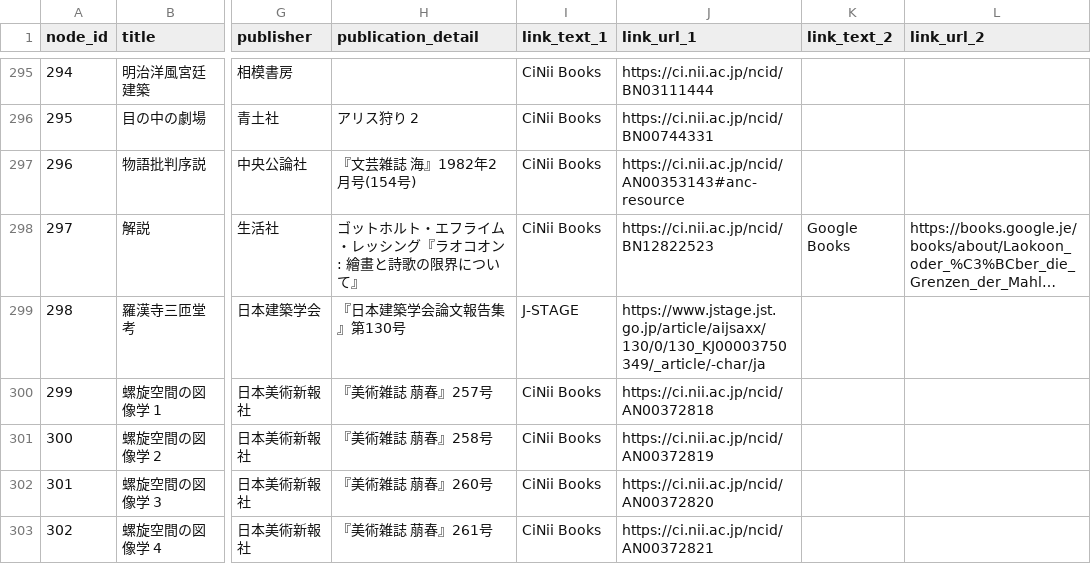
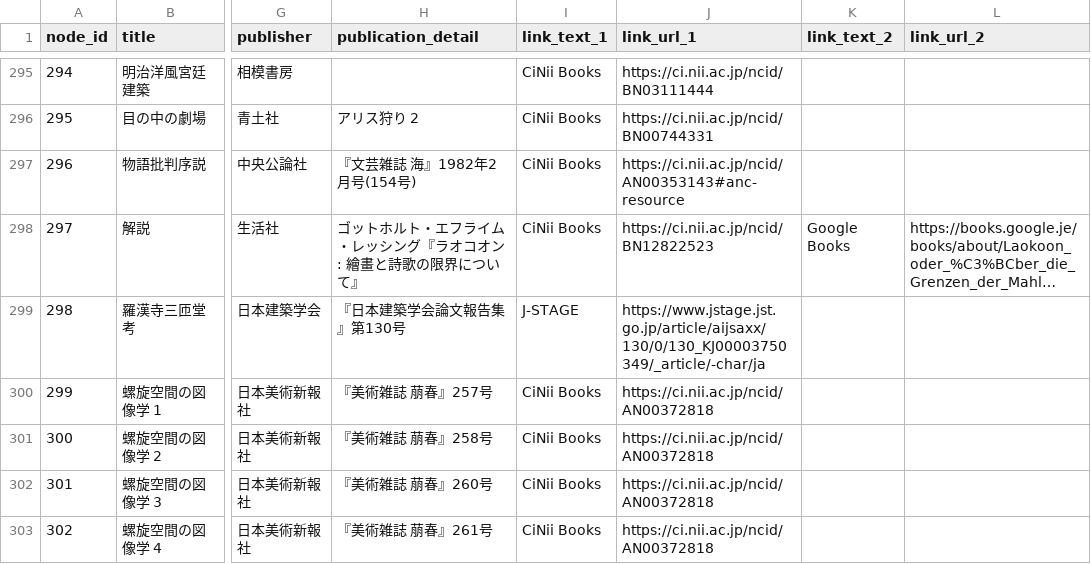
Before and after one commit to mizunoshoji/relativez, a CSV file: data/initial_graph_nodes.csv, drawn as a sheet; only a part is shown, gaps mark what is left out; long unchanged cells end in …; the diff covers the shown part only; the diff names each change by its address in the sheet, - before the commit and + after, or states it on an @@ line.

Commit message:
fix url data

```diff
--- a/data/initial_graph_nodes.csv
+++ b/data/initial_graph_nodes.csv
-J301 (link_url_1): https://ci.nii.ac.jp/ncid/AN00372819
+J301 (link_url_1): https://ci.nii.ac.jp/ncid/AN00372818
-J302 (link_url_1): https://ci.nii.ac.jp/ncid/AN00372820
+J302 (link_url_1): https://ci.nii.ac.jp/ncid/AN00372818
-J303 (link_url_1): https://ci.nii.ac.jp/ncid/AN00372821
+J303 (link_url_1): https://ci.nii.ac.jp/ncid/AN00372818
```
Also changed, not shown: 16 edited cells elsewhere in this file.
